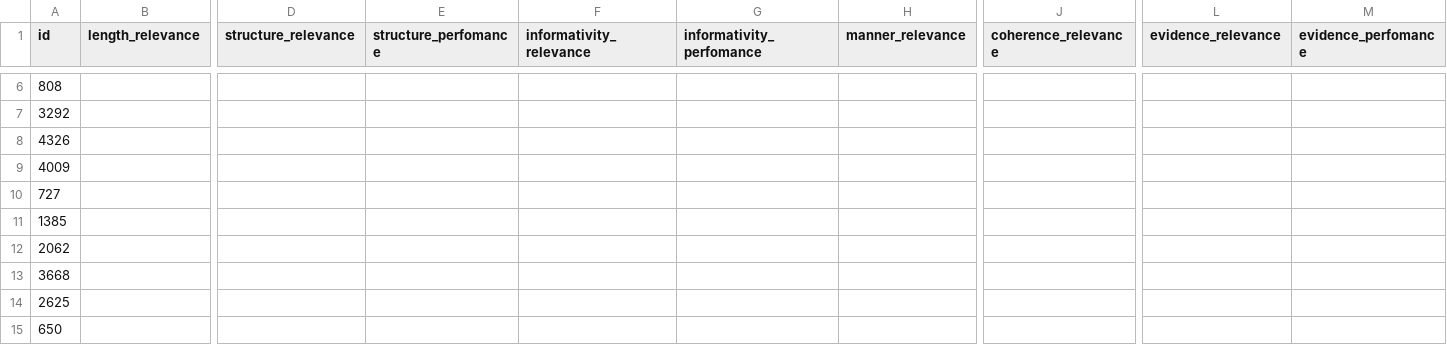
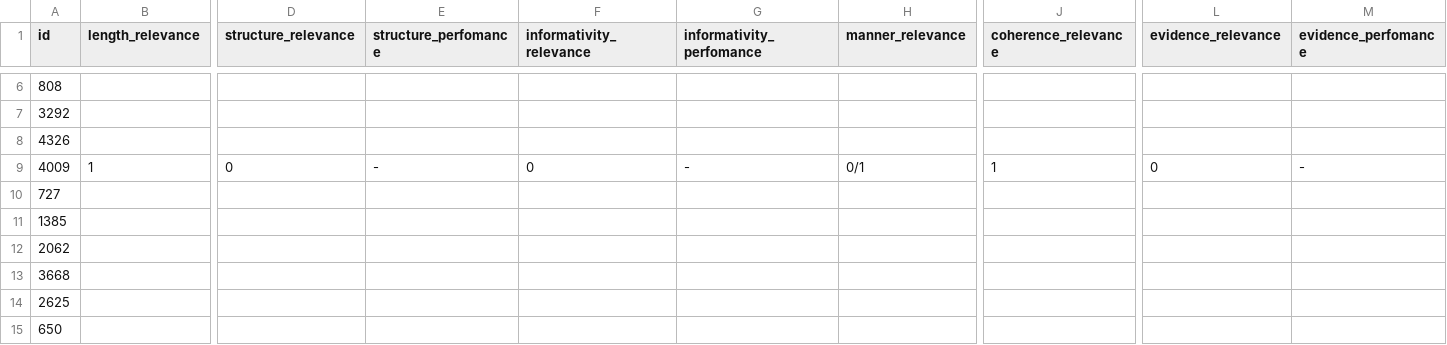
Before and after one commit to RL4LMT/Breaking-down-Helpfulness, a CSV file: annotation/databricks-dolly-60-zhuge.csv (was annotation/databricks-dolly-60-name.csv), drawn as a sheet; only a part is shown, gaps mark what is left out; the diff covers the shown part only; the diff names each change by its address in the sheet, - before the commit and + after, or states it on an @@ line.

```diff
--- a/annotation/databricks-dolly-60-name.csv
+++ b/annotation/databricks-dolly-60-zhuge.csv
-B9 (length_relevance): (empty)
+B9 (length_relevance): 1
-D9 (structure_relevance): (empty)
+D9 (structure_relevance): 0
-E9 (structure_perfomance): (empty)
+E9 (structure_perfomance): -
-F9 (informativity_relevance): (empty)
+F9 (informativity_relevance): 0
-G9 (informativity_perfomance): (empty)
+G9 (informativity_perfomance): -
-H9 (manner_relevance): (empty)
+H9 (manner_relevance): 0/1
-J9 (coherence_relevance): (empty)
+J9 (coherence_relevance): 1
-L9 (evidence_relevance): (empty)
+L9 (evidence_relevance): 0
-M9 (evidence_perfomance): (empty)
+M9 (evidence_perfomance): -
```
Also changed, not shown: 63 edited cells elsewhere in this file.
